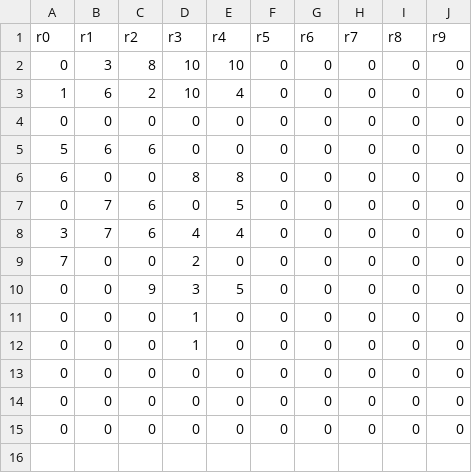
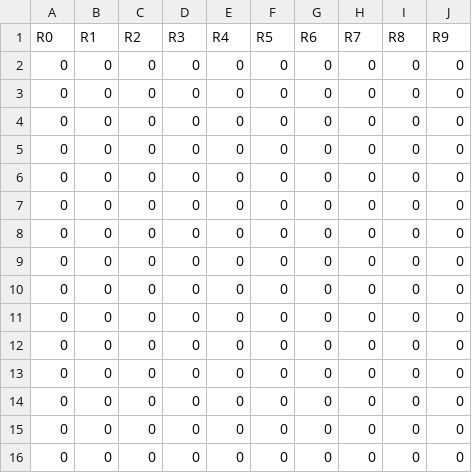
Before and after one commit to asd2q67/DALN-DR.Scheduling, a CSV file: instance-generator/Workload.csv, drawn as a sheet.

```diff
--- a/instance-generator/Workload.csv
+++ b/instance-generator/Workload.csv
@@ -1,13 +1,14 @@
-r0,r1,r2,r3,r4,r5,r6,r7,r8,r9
-0,3,8,10,10,0,0,0,0,0
-1,6,2,10,4,0,0,0,0,0
+R0,R1,R2,R3,R4,R5,R6,R7,R8,R9
 0,0,0,0,0,0,0,0,0,0
-5,6,6,0,0,0,0,0,0,0
-6,0,0,8,8,0,0,0,0,0
-0,7,6,0,5,0,0,0,0,0
-3,7,6,4,4,0,0,0,0,0
-7,0,0,2,0,0,0,0,0,0
-0,0,9,3,5,0,0,0,0,0
-0,0,0,1,0,0,0,0,0,0
-0,0,0,1,0,0,0,0,0,0
+0,0,0,0,0,0,0,0,0,0
+0,0,0,0,0,0,0,0,0,0
+0,0,0,0,0,0,0,0,0,0
+0,0,0,0,0,0,0,0,0,0
+0,0,0,0,0,0,0,0,0,0
+0,0,0,0,0,0,0,0,0,0
+0,0,0,0,0,0,0,0,0,0
+0,0,0,0,0,0,0,0,0,0
+0,0,0,0,0,0,0,0,0,0
+0,0,0,0,0,0,0,0,0,0
+0,0,0,0,0,0,0,0,0,0
 0,0,0,0,0,0,0,0,0,0
```
Also changed, not shown: calendar.csv, instance-generator/Doctor.csv, 13 other files.
